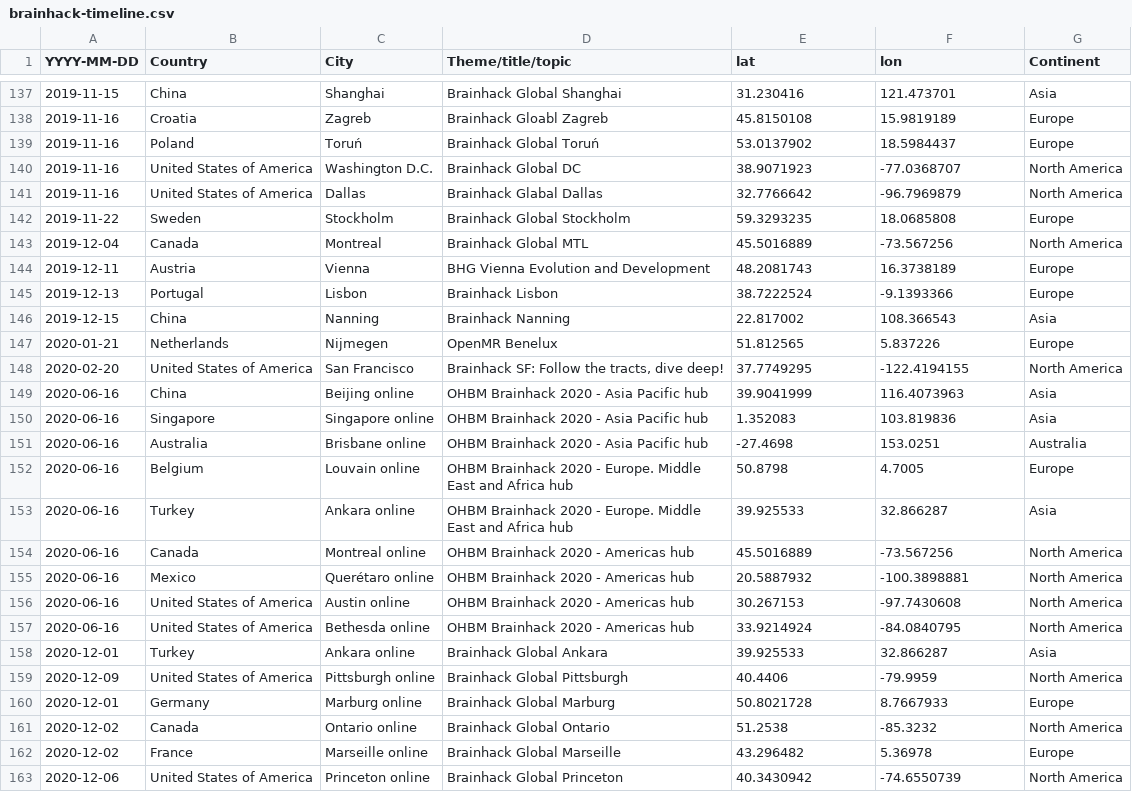
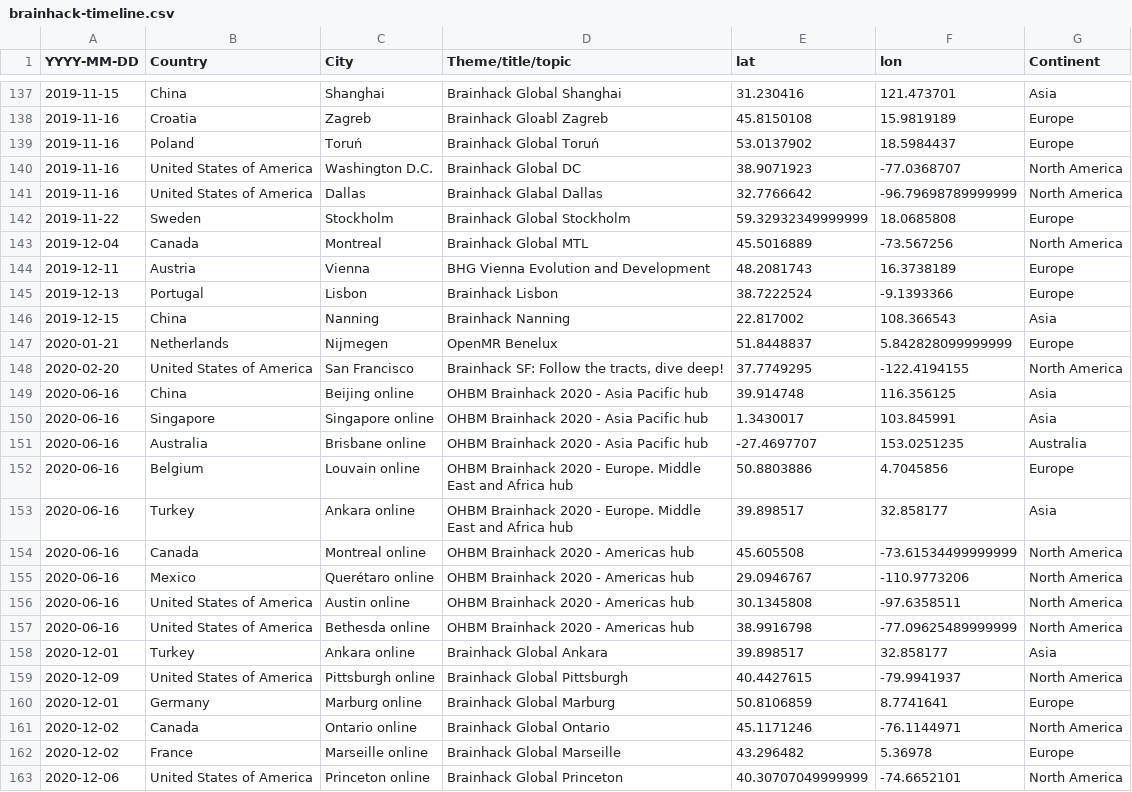
Before and after one commit to brainhackorg/brainhack_jupyter_book, a CSV file: data/brainhack-timeline.csv, drawn as a sheet; only a part is shown, gaps mark what is left out; the diff covers the shown part only.

Commit message:
update locations based on geocoding
Co-authored-by: Katja Heuer <katjaqheuer@gmail.com>

```diff
--- a/data/brainhack-timeline.csv
+++ b/data/brainhack-timeline.csv
@@ -140,4 +140,4 @@ YYYY-MM-DD,Country,City,Theme/title/topic,lat,lon,Continent
 2019-11-16,United States of America,Washington D.C.,Brainhack Global DC,38.9071923,-77.0368707,North America
-2019-11-16,United States of America,Dallas,Brainhack Glabal Dallas,32.7766642,-96.7969879,North America
-2019-11-22,Sweden,Stockholm,Brainhack Global Stockholm,59.3293235,18.0685808,Europe
+2019-11-16,United States of America,Dallas,Brainhack Glabal Dallas,32.7766642,-96.79698789999999,North America
+2019-11-22,Sweden,Stockholm,Brainhack Global Stockholm,59.32932349999999,18.0685808,Europe
 2019-12-04,Canada,Montreal,Brainhack Global MTL,45.5016889,-73.567256,North America
@@ -146,18 +146,18 @@ YYYY-MM-DD,Country,City,Theme/title/topic,lat,lon,Continent
 2019-12-15,China,Nanning,Brainhack Nanning,22.817002,108.366543,Asia
-2020-01-21,Netherlands,Nijmegen,OpenMR Benelux,51.812565,5.837226,Europe
+2020-01-21,Netherlands,Nijmegen,OpenMR Benelux,51.8448837,5.842828099999999,Europe
 2020-02-20,United States of America,San Francisco,"Brainhack SF: Follow the tracts, dive deep!",37.7749295,-122.4194155,North America
-2020-06-16,China,Beijing online,OHBM Brainhack 2020 - Asia Pacific hub,39.9041999,116.4073963,Asia
-2020-06-16,Singapore,Singapore online,OHBM Brainhack 2020 - Asia Pacific hub,1.352083,103.819836,Asia
-2020-06-16,Australia,Brisbane online,OHBM Brainhack 2020 - Asia Pacific hub,-27.4698,153.0251,Australia
-2020-06-16,Belgium,Louvain online,OHBM Brainhack 2020 - Europe. Middle East and Africa hub,50.8798,4.7005,Europe
-2020-06-16,Turkey,Ankara online,OHBM Brainhack 2020 - Europe. Middle East and Africa hub,39.925533,32.866287,Asia
-2020-06-16,Canada,Montreal online,OHBM Brainhack 2020 - Americas hub,45.5016889,-73.567256,North America
-2020-06-16,Mexico,Querétaro online,OHBM Brainhack 2020 - Americas hub,20.5887932,-100.3898881,North America
-2020-06-16,United States of America,Austin online,OHBM Brainhack 2020 - Americas hub,30.267153,-97.7430608,North America
-2020-06-16,United States of America,Bethesda online,OHBM Brainhack 2020 - Americas hub,33.9214924,-84.0840795,North America
-2020-12-01,Turkey,Ankara online,Brainhack Global Ankara,39.925533,32.866287,Asia
-2020-12-09,United States of America,Pittsburgh online,Brainhack Global Pittsburgh,40.4406,-79.9959,North America
-2020-12-01,Germany,Marburg online,Brainhack Global Marburg,50.8021728,8.7667933,Europe
-2020-12-02,Canada,Ontario online,Brainhack Global Ontario,51.2538,-85.3232,North America
+2020-06-16,China,Beijing online,OHBM Brainhack 2020 - Asia Pacific hub,39.914748,116.356125,Asia
+2020-06-16,Singapore,Singapore online,OHBM Brainhack 2020 - Asia Pacific hub,1.3430017,103.845991,Asia
+2020-06-16,Australia,Brisbane online,OHBM Brainhack 2020 - Asia Pacific hub,-27.4697707,153.0251235,Australia
+2020-06-16,Belgium,Louvain online,OHBM Brainhack 2020 - Europe. Middle East and Africa hub,50.8803886,4.7045856,Europe
+2020-06-16,Turkey,Ankara online,OHBM Brainhack 2020 - Europe. Middle East and Africa hub,39.898517,32.858177,Asia
+2020-06-16,Canada,Montreal online,OHBM Brainhack 2020 - Americas hub,45.605508,-73.61534499999999,North America
+2020-06-16,Mexico,Querétaro online,OHBM Brainhack 2020 - Americas hub,29.0946767,-110.9773206,North America
+2020-06-16,United States of America,Austin online,OHBM Brainhack 2020 - Americas hub,30.1345808,-97.6358511,North America
+2020-06-16,United States of America,Bethesda online,OHBM Brainhack 2020 - Americas hub,38.9916798,-77.09625489999999,North America
+2020-12-01,Turkey,Ankara online,Brainhack Global Ankara,39.898517,32.858177,Asia
+2020-12-09,United States of America,Pittsburgh online,Brainhack Global Pittsburgh,40.4427615,-79.9941937,North America
+2020-12-01,Germany,Marburg online,Brainhack Global Marburg,50.8106859,8.7741641,Europe
+2020-12-02,Canada,Ontario online,Brainhack Global Ontario,45.1171246,-76.1144971,North America
 2020-12-02,France,Marseille online,Brainhack Global Marseille ,43.296482,5.36978,Europe
-2020-12-06,United States of America,Princeton online,Brainhack Global Princeton,40.3430942,-74.6550739,North America
+2020-12-06,United States of America,Princeton online,Brainhack Global Princeton,40.30707049999999,-74.6652101,North America
```
Also changed, not shown: 51 edited cells elsewhere in this file.
